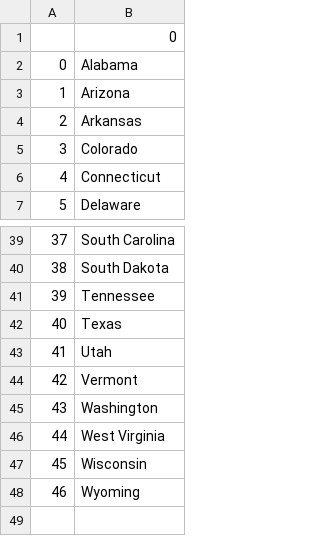
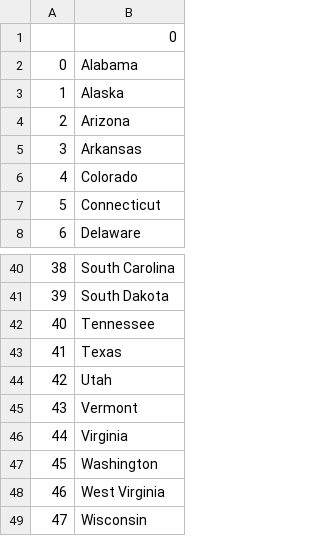
Before and after one commit to SumitDongardiye/Python100Days, a CSV file: Day 25/day-25-us-states-game-start/missing_states.csv, drawn as a sheet; only a part is shown, gaps mark what is left out; the shorter side is filled out with more unchanged rows; addresses are those after the commit; the diff names each change by its address in the sheet, - before the commit and + after, or states it on an @@ line.

```diff
--- a/Day 25/day-25-us-states-game-start/missing_states.csv
+++ b/Day 25/day-25-us-states-game-start/missing_states.csv
+row 3: 1 | Alaska
@@ column A renumbered from row 4 down @@
+row 46: 44 | Virginia
```
Also changed, not shown: 6 other files.
